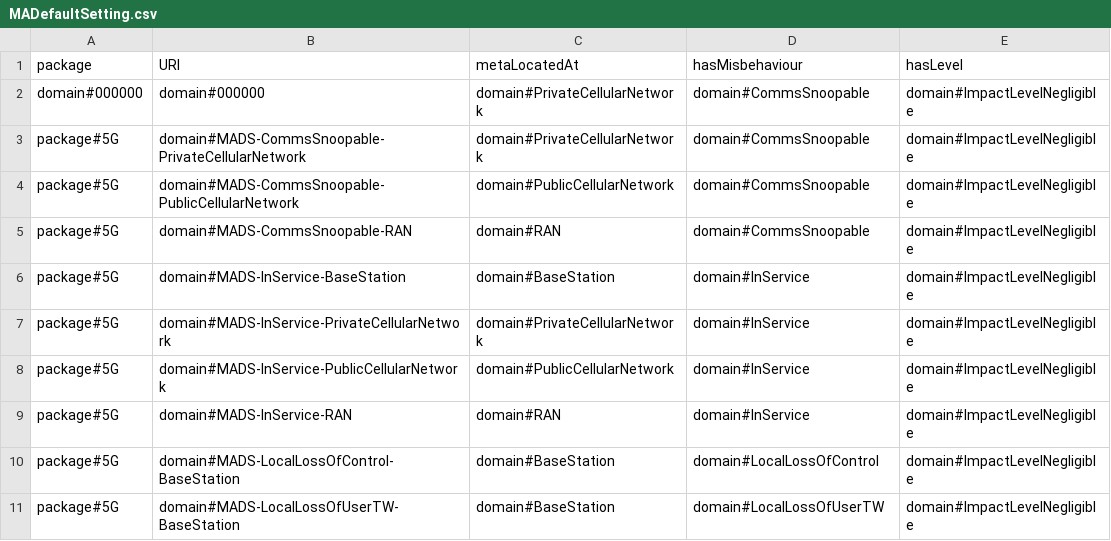
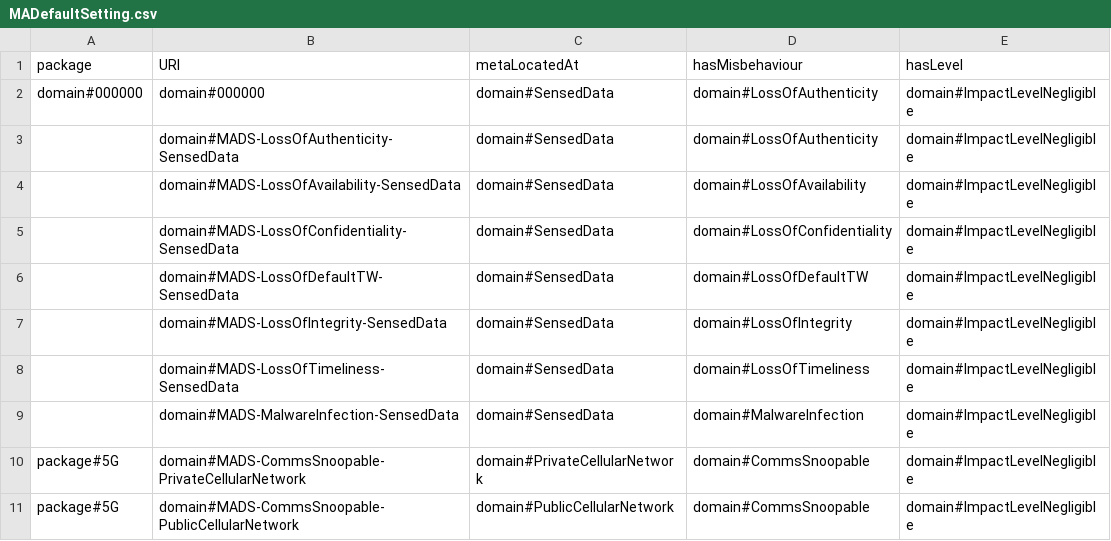
Before and after one commit to Spyderisk/domain-network, a CSV file: csv/MADefaultSetting.csv, drawn as a sheet; only a part is shown; the shorter side is filled out with more unchanged rows.

Commit message:
Added SensedData data asset, along with its TWA and MS default values. Made Actuator infer ControlData and Sensor infer SensedData.

```diff
--- a/csv/MADefaultSetting.csv
+++ b/csv/MADefaultSetting.csv
@@ -1,3 +1,10 @@
 package,URI,metaLocatedAt,hasMisbehaviour,hasLevel
-domain#000000,domain#000000,domain#PrivateCellularNetwork,domain#CommsSnoopable,domain#ImpactLevelNegligible
+domain#000000,domain#000000,domain#SensedData,domain#LossOfAuthenticity,domain#ImpactLevelNegligible
+,domain#MADS-LossOfAuthenticity-SensedData,domain#SensedData,domain#LossOfAuthenticity,domain#ImpactLevelNegligible
+,domain#MADS-LossOfAvailability-SensedData,domain#SensedData,domain#LossOfAvailability,domain#ImpactLevelNegligible
+,domain#MADS-LossOfConfidentiality-SensedData,domain#SensedData,domain#LossOfConfidentiality,domain#ImpactLevelNegligible
+,domain#MADS-LossOfDefaultTW-SensedData,domain#SensedData,domain#LossOfDefaultTW,domain#ImpactLevelNegligible
+,domain#MADS-LossOfIntegrity-SensedData,domain#SensedData,domain#LossOfIntegrity,domain#ImpactLevelNegligible
+,domain#MADS-LossOfTimeliness-SensedData,domain#SensedData,domain#LossOfTimeliness,domain#ImpactLevelNegligible
+,domain#MADS-MalwareInfection-SensedData,domain#SensedData,domain#MalwareInfection,domain#ImpactLevelNegligible
 package#5G,domain#MADS-CommsSnoopable-PrivateCellularNetwork,domain#PrivateCellularNetwork,domain#CommsSnoopable,domain#ImpactLevelNegligible
```
Also changed, not shown: csv/DomainAsset.csv, csv/DomainAssetParents.csv, 4 other files.
